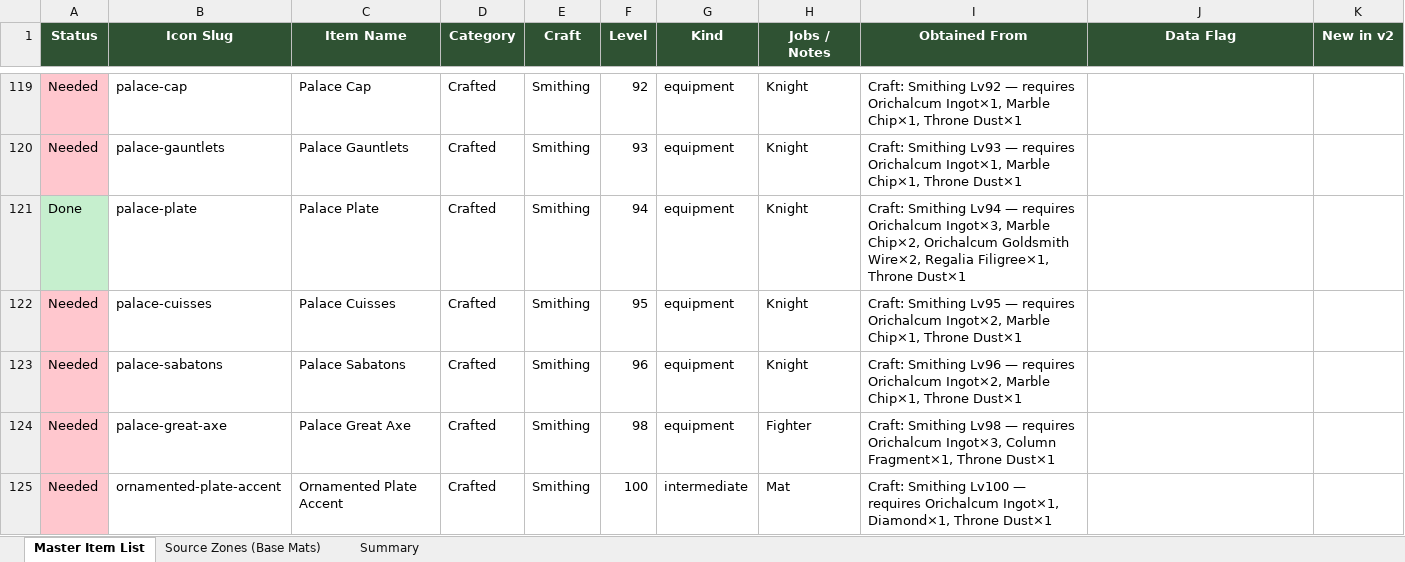
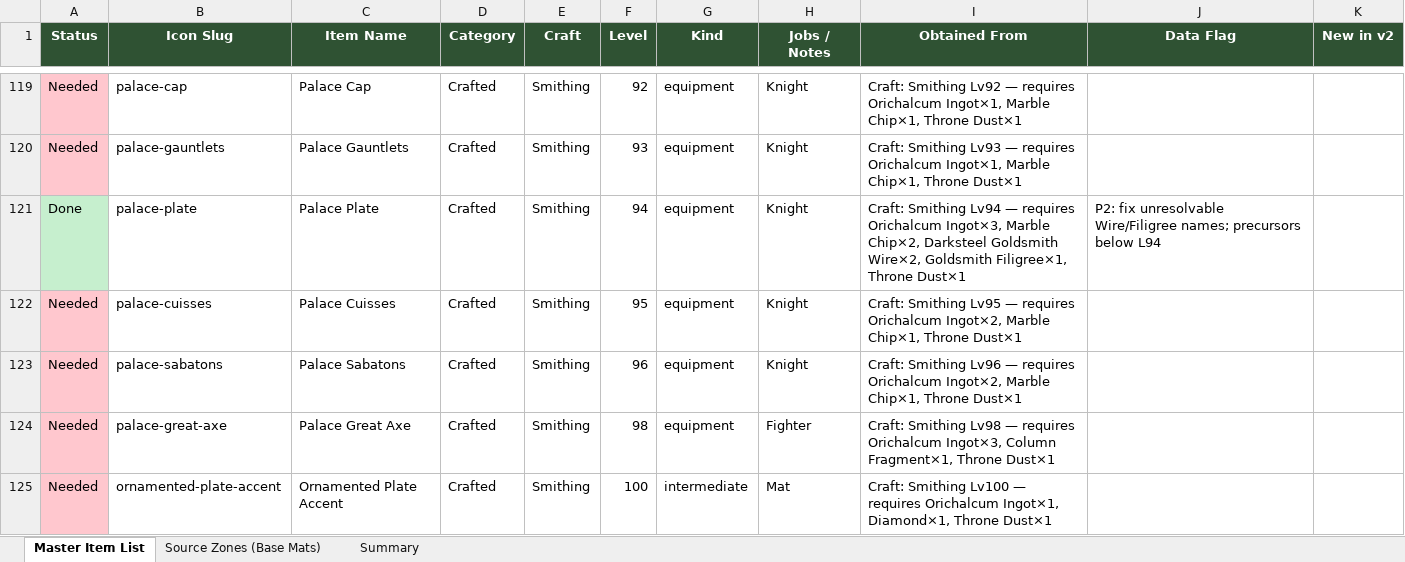
Before and after one commit to LegendofKEK/bichael, an Excel workbook: docs/legend-of-kek-item-manifest.xlsx, sheet Master Item List, drawn as a sheet; only a part is shown, gaps mark what is left out; values as stored, in another font and other column widths than the file's, no borders; the diff covers the shown part only; the diff names each change by its address in the sheet, - before the commit and + after, or states it on an @@ line.

Commit message:
P2 craft realism: unused-base sinks, softlocks, broken mat names.
Follow-up on PR #94 / issue #92 — audit every craft skill with the same
rules (real material family, no reverse chains, no zone/level softlocks,
every precursor gatherable, unused bases get sinks):

- scale-harness: Stone Scale+Soft Pelt (was Scale Leather L65 softlock)
- palace-plate: Darksteel Goldsmith Wire + Goldsmith Filigree (was
  unresolvable Orichalcum Goldsmith Wire / Regalia Filigree)
- Sinks: metal-scrap→bronze-ingot, cobble→bronze-shield, cracked-brick→
  buckler-wood, limestone→glass-bead alt, tile-shard→goldsmith-chip-mount,
  bark→ashbeam/bellwood lumber, petrified+ancient-branch→relic-staff-blank,
  velvet-dust→velvet-thread alt, insect-wing→prism-powder,
  acid-bolt-compound→darksteel-bolt, iron-arrowhead→ashbeam-siege-stock,
  bone-arrowhead→bone-arrow
- Tier polish: steel-arrowhead Slag Dust; mercenary-mantle uses Leather;
  ether/darksteel-blade/bell jewelry level or mat softlocks cleared
- Manifest + catalog regenerated; MVP scale-harness promoted into xlsx

```diff
--- a/docs/legend-of-kek-item-manifest.xlsx (sheet Master Item List)
+++ b/docs/legend-of-kek-item-manifest.xlsx (sheet Master Item List)
-I121 (Obtained From): …Marble Chip×2, Orichalcum Goldsmith Wire×2, Regalia Filigree×1, Throne…
+I121 (Obtained From): …Marble Chip×2, Darksteel Goldsmith Wire×2, Goldsmith Filigree×1, Throne…
-J121 (Data Flag): (empty)
+J121 (Data Flag): P2: fix unresolvable Wire/Filigree names; precursors below L94
```
Also changed, not shown: 1 added row and 43 edited cells elsewhere in this sheet, 4 other files.
